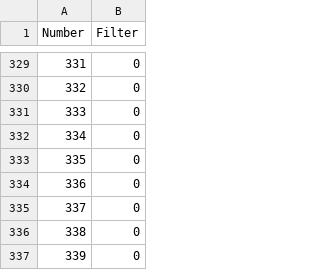
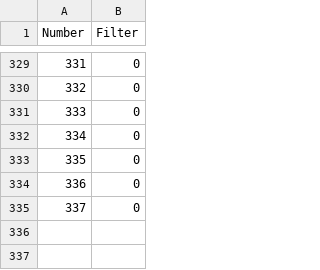
Before and after one commit to pabelpa/Stockpiler, a CSV file: Filter.csv, drawn as a sheet; only a part is shown, gaps mark what is left out; the diff names each change by its address in the sheet, - before the commit and + after, or states it on an @@ line.

```diff
--- a/Filter.csv
+++ b/Filter.csv
-row 336: 338 | 0
-row 337: 339 | 0
```
Also changed, not shown: 6 other files.
